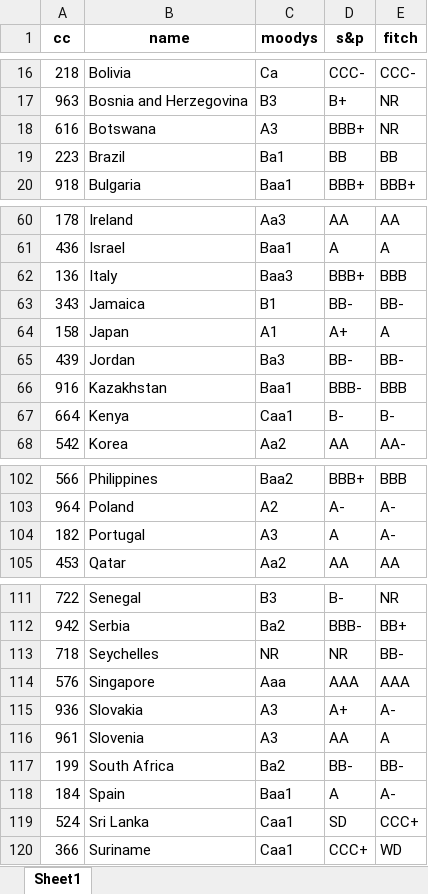
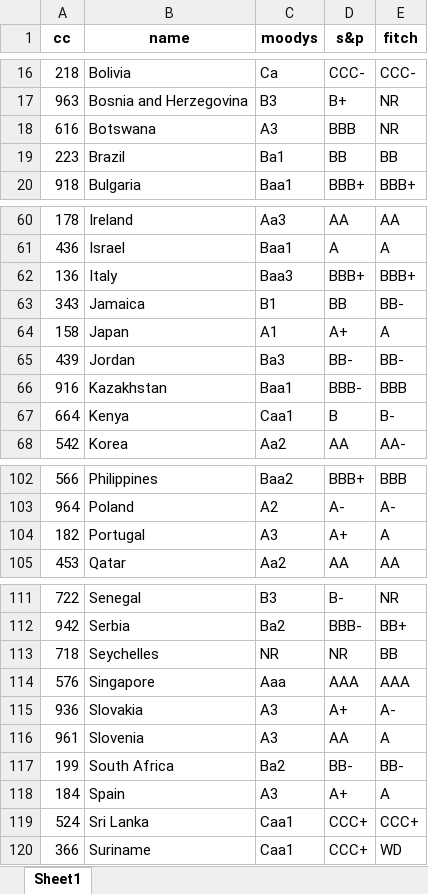
Before and after one commit to kaimin86/credit-rating-deploy, an Excel workbook: rating_clean.xlsx, sheet Sheet1, drawn as a sheet; only a part is shown, gaps mark what is left out; values as stored, in another font and other column widths than the file's, no borders; the diff covers the shown part only; the diff names each change by its address in the sheet, - before the commit and + after, or states it on an @@ line.

```diff
--- a/rating_clean.xlsx (sheet Sheet1)
+++ b/rating_clean.xlsx (sheet Sheet1)
-D18 (s&p): BBB+
+D18 (s&p): BBB
-E62 (fitch): BBB
+E62 (fitch): BBB+
-D63 (s&p): BB-
+D63 (s&p): BB
-D67 (s&p): B-
+D67 (s&p): B
-D104 (s&p): A
+D104 (s&p): A+
-E104 (fitch): A-
+E104 (fitch): A
-E113 (fitch): BB-
+E113 (fitch): BB
-C118 (moodys): Baa1
+C118 (moodys): A3
-D118 (s&p): A
+D118 (s&p): A+
-E118 (fitch): A-
+E118 (fitch): A
-D119 (s&p): SD
+D119 (s&p): CCC+
```
Also changed, not shown: 4 edited cells elsewhere in this sheet, index_bbg_rating_live.xlsx.
